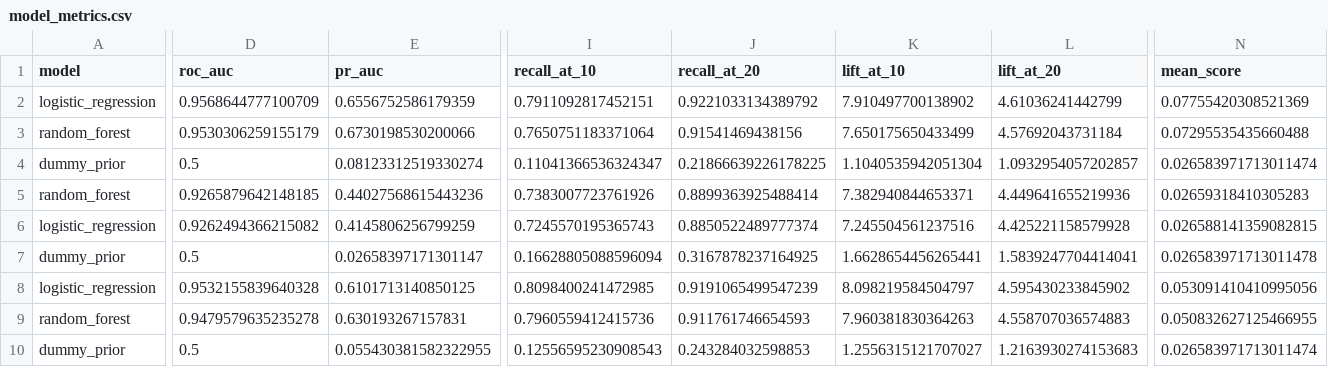
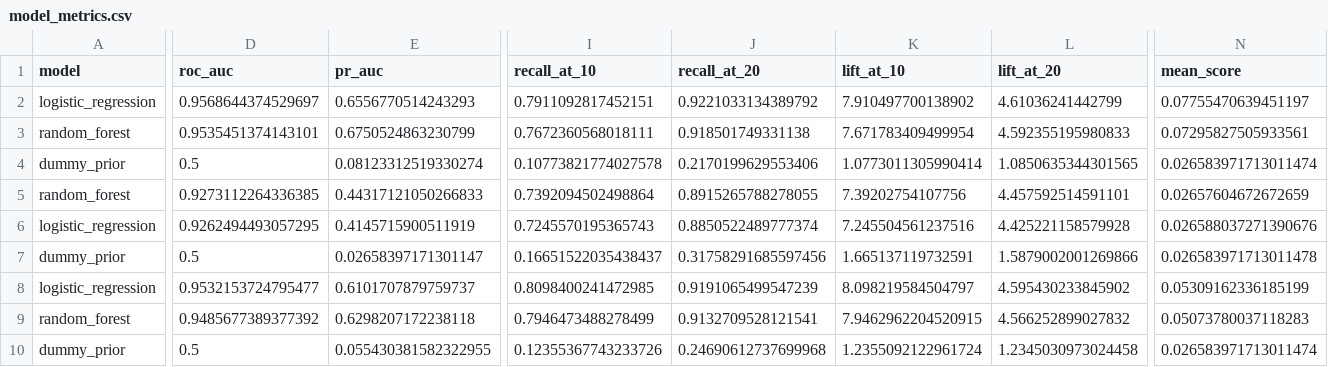
Before and after one commit to burulbash/bank-customer-churn-prediction, a CSV file: outputs/reports/model_metrics.csv, drawn as a sheet; only a part is shown, gaps mark what is left out; removed rows and columns are numbered as before the commit, all else as after; rows hold the shown columns only; the diff covers the shown part only; the diff names each change by its address in the sheet, - before the commit and + after, or states it on an @@ line.

```diff
--- a/outputs/reports/model_metrics.csv
+++ b/outputs/reports/model_metrics.csv
-D2 (roc_auc): 0.9568644777100709
+D2 (roc_auc): 0.9568644374529697
-E2 (pr_auc): 0.6556752586179359
+E2 (pr_auc): 0.6556770514243293
-N2 (mean_score): 0.07755420308521369
+N2 (mean_score): 0.07755470639451197
-row 3: random_forest | 0.9530306259155179 | 0.6730198530200066 | 0.7650751183371064 | 0.91541469438156 | 7.650175650433499 | 4.57692043731184 | 0.07295535435660488
+row 3: random_forest | 0.9535451374143101 | 0.6750524863230799 | 0.7672360568018111 | 0.918501749331138 | 7.671783409499954 | 4.592355195980833 | 0.07295827505933561
-I4 (recall_at_10): 0.11041366536324347
+I4 (recall_at_10): 0.10773821774027578
-J4 (recall_at_20): 0.21866639226178225
+J4 (recall_at_20): 0.2170199629553406
-K4 (lift_at_10): 1.1040535942051304
+K4 (lift_at_10): 1.0773011305990414
-L4 (lift_at_20): 1.0932954057202857
+L4 (lift_at_20): 1.0850635344301565
-row 5: random_forest | 0.9265879642148185 | 0.44027568615443236 | 0.7383007723761926 | 0.8899363925488414 | 7.382940844653371 | 4.449641655219936 | 0.02659318410305283
+row 5: random_forest | 0.9273112264336385 | 0.44317121050266833 | 0.7392094502498864 | 0.8915265788278055 | 7.39202754107756 | 4.457592514591101 | 0.02657604672672659
-D6 (roc_auc): 0.9262494366215082
+D6 (roc_auc): 0.9262494493057295
-E6 (pr_auc): 0.4145806256799259
+E6 (pr_auc): 0.4145715900511919
-N6 (mean_score): 0.026588141359082815
+N6 (mean_score): 0.026588037271390676
-I7 (recall_at_10): 0.16628805088596094
+I7 (recall_at_10): 0.16651522035438437
-J7 (recall_at_20): 0.3167878237164925
+J7 (recall_at_20): 0.31758291685597456
-K7 (lift_at_10): 1.6628654456265441
+K7 (lift_at_10): 1.665137119732591
-L7 (lift_at_20): 1.5839247704414041
+L7 (lift_at_20): 1.5879002001269866
-D8 (roc_auc): 0.9532155839640328
+D8 (roc_auc): 0.9532153724795477
-E8 (pr_auc): 0.6101713140850125
+E8 (pr_auc): 0.6101707879759737
-N8 (mean_score): 0.053091410410995056
+N8 (mean_score): 0.05309162336185199
-row 9: random_forest | 0.9479579635235278 | 0.630193267157831 | 0.7960559412415736 | 0.911761746654593 | 7.960381830364263 | 4.558707036574883 | 0.050832627125466955
+row 9: random_forest | 0.9485677389377392 | 0.6298207172238118 | 0.7946473488278499 | 0.9132709528121541 | 7.9462962204520915 | 4.566252899027832 | 0.05073780037118283
-I10 (recall_at_10): 0.12556595230908543
+I10 (recall_at_10): 0.12355367743233726
-J10 (recall_at_20): 0.243284032598853
+J10 (recall_at_20): 0.24690612737699968
-K10 (lift_at_10): 1.2556315121707027
+K10 (lift_at_10): 1.2355092122961724
-L10 (lift_at_20): 1.2163930274153683
+L10 (lift_at_20): 1.2345030973024458
```
Also changed, not shown: 5 edited cells elsewhere in this file, outputs/reports/business_actions_report.csv, outputs/reports/churn_decile_report.csv, 9 other files.
